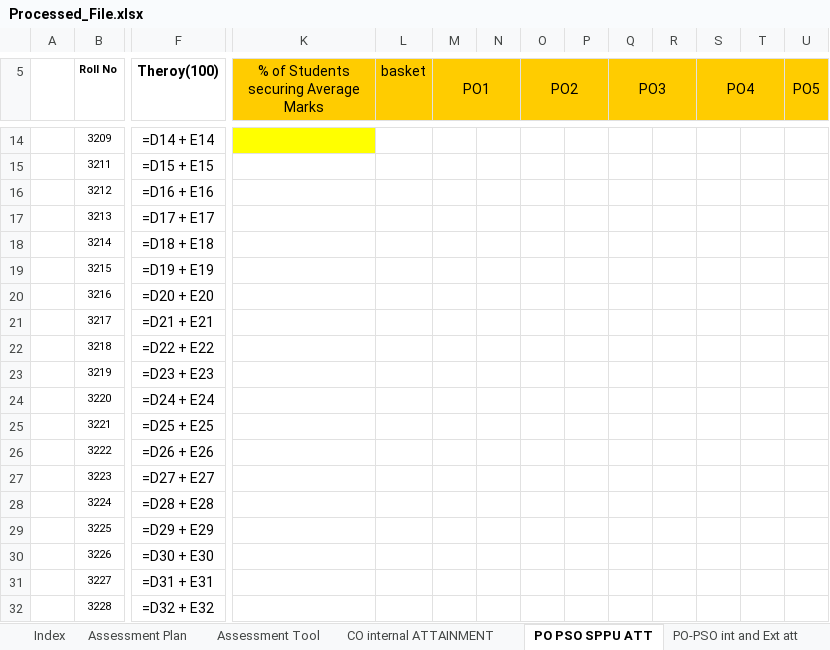
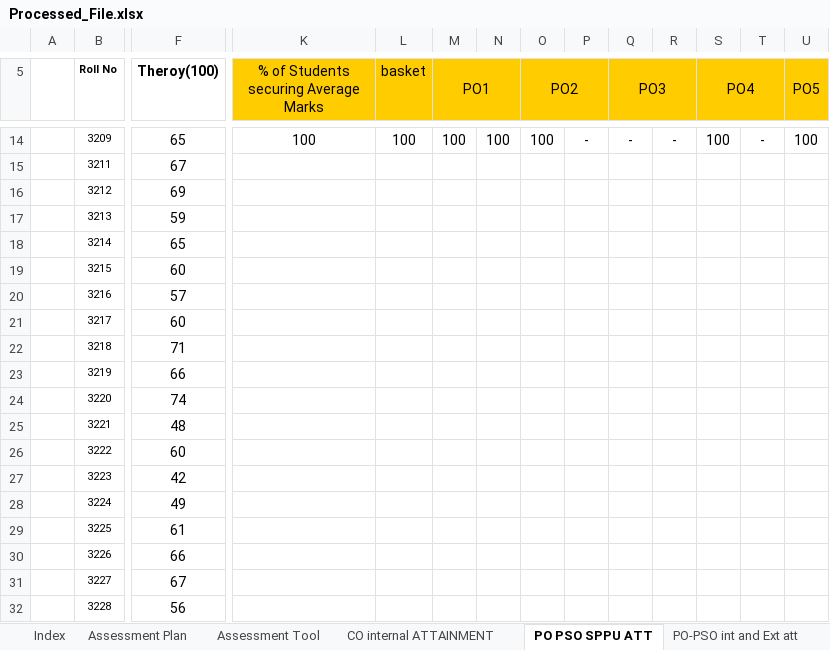
Before and after one commit to durgeshshirole/obe-automation, an Excel workbook: src/processed_files/Processed_File.xlsx, sheet PO PSO SPPU ATT, drawn as a sheet; only a part is shown, gaps mark what is left out; values as stored, in another font and other column widths than the file's, no borders; formulas without a stored value are shown as written; the diff covers the shown part only; the diff names each change by its address in the sheet, - before the commit and + after, or states it on an @@ line.

```diff
--- a/src/processed_files/Processed_File.xlsx (sheet PO PSO SPPU ATT)
+++ b/src/processed_files/Processed_File.xlsx (sheet PO PSO SPPU ATT)
-F14 (Theroy(100)): =D14 + E14
+F14 (Theroy(100)): 65
-K14: (empty)
+K14: 100
-K14 fill: #FFFF00
+K14 fill: none
-L14 (basket): (empty)
+L14 (basket): 100
-M14 (PO1): (empty)
+M14 (PO1): 100
-N14: (empty)
+N14: 100
-O14 (PO2): (empty)
+O14 (PO2): 100
-P14: (empty)
+P14: -
-Q14 (PO3): (empty)
+Q14 (PO3): -
-R14: (empty)
+R14: -
-S14 (PO4): (empty)
+S14 (PO4): 100
-T14: (empty)
+T14: -
-U14 (PO5): (empty)
+U14 (PO5): 100
-F15 (Theroy(100)): =D15 + E15
+F15 (Theroy(100)): 67
-F16 (Theroy(100)): =D16 + E16
+F16 (Theroy(100)): 69
-F17 (Theroy(100)): =D17 + E17
+F17 (Theroy(100)): 59
-F18 (Theroy(100)): =D18 + E18
+F18 (Theroy(100)): 65
-F19 (Theroy(100)): =D19 + E19
+F19 (Theroy(100)): 60
-F20 (Theroy(100)): =D20 + E20
+F20 (Theroy(100)): 57
-F21 (Theroy(100)): =D21 + E21
+F21 (Theroy(100)): 60
-F22 (Theroy(100)): =D22 + E22
+F22 (Theroy(100)): 71
-F23 (Theroy(100)): =D23 + E23
+F23 (Theroy(100)): 66
-F24 (Theroy(100)): =D24 + E24
+F24 (Theroy(100)): 74
-F25 (Theroy(100)): =D25 + E25
+F25 (Theroy(100)): 48
-F26 (Theroy(100)): =D26 + E26
+F26 (Theroy(100)): 60
-F27 (Theroy(100)): =D27 + E27
+F27 (Theroy(100)): 42
-F28 (Theroy(100)): =D28 + E28
+F28 (Theroy(100)): 49
-F29 (Theroy(100)): =D29 + E29
+F29 (Theroy(100)): 61
-F30 (Theroy(100)): =D30 + E30
+F30 (Theroy(100)): 66
-F31 (Theroy(100)): =D31 + E31
+F31 (Theroy(100)): 67
-F32 (Theroy(100)): =D32 + E32
+F32 (Theroy(100)): 56
```
Also changed, not shown: 1 added row and 74 edited cells elsewhere in this sheet, sheet CO internal ATTAINMENT, 5 other files.
